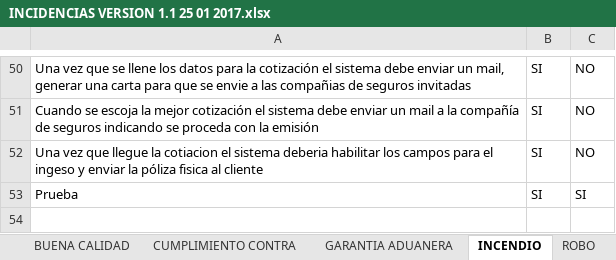
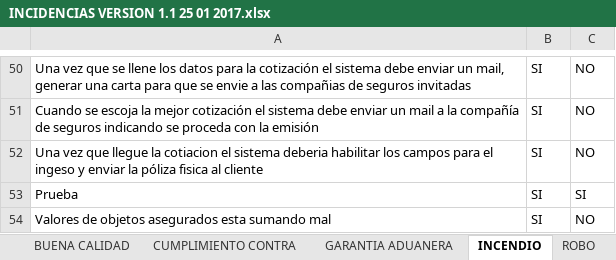
Before and after one commit to jipowi/Hiperion666, an Excel workbook: Documentacion/Pruebas Noviembre/INCIDENCIAS VERSION 1.1 25 01 2017.xlsx, sheet INCENDIO, drawn as a sheet; only a part is shown, gaps mark what is left out; values as stored, in another font and other column widths than the file's, no borders; charts and pictures not drawn; the diff names each change by its address in the sheet, - before the commit and + after, or states it on an @@ line.

Commit message:
Modificación

```diff
--- a/Documentacion/Pruebas Noviembre/INCIDENCIAS VERSION 1.1 25 01 2017.xlsx (sheet INCENDIO)
+++ b/Documentacion/Pruebas Noviembre/INCIDENCIAS VERSION 1.1 25 01 2017.xlsx (sheet INCENDIO)
+row 54: Valores de objetos asegurados esta sumando mal | SI | NO
```
